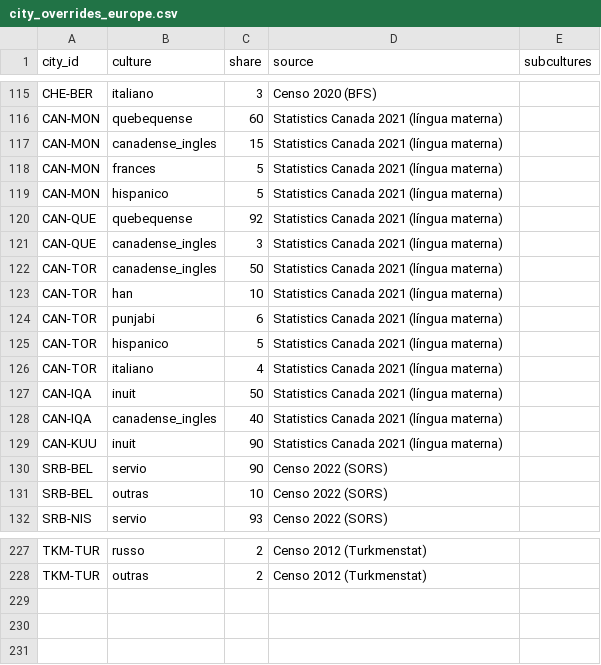
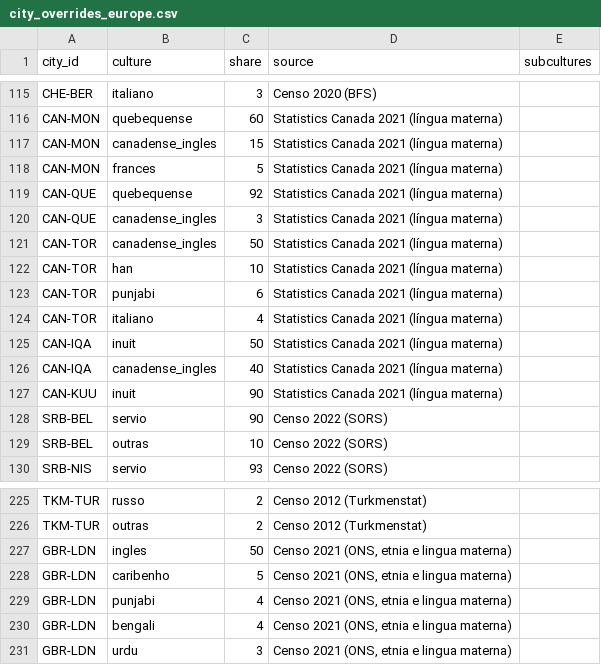
Before and after one commit to Arturstriker3/game-godot, a CSV file: tools/culture_sources/city_overrides_europe.csv, drawn as a sheet; only a part is shown, gaps mark what is left out; removed rows and columns are numbered as before the commit, all else as after; the diff names each change by its address in the sheet, - before the commit and + after, or states it on an @@ line.

```diff
--- a/tools/culture_sources/city_overrides_europe.csv
+++ b/tools/culture_sources/city_overrides_europe.csv
-row 119: CAN-MON | hispanico | 5 | Statistics Canada 2021 (língua materna)
-row 125: CAN-TOR | hispanico | 5 | Statistics Canada 2021 (língua materna)
+row 227: GBR-LDN | ingles | 50 | Censo 2021 (ONS, etnia e lingua materna)
+row 228: GBR-LDN | caribenho | 5 | Censo 2021 (ONS, etnia e lingua materna)
+row 229: GBR-LDN | punjabi | 4 | Censo 2021 (ONS, etnia e lingua materna)
+row 230: GBR-LDN | bengali | 4 | Censo 2021 (ONS, etnia e lingua materna)
+row 231: GBR-LDN | urdu | 3 | Censo 2021 (ONS, etnia e lingua materna)
```
Also changed, not shown: data/definitions/culture/cultures.csv, data/definitions/culture/nation_cultures.csv, 10 other files.
